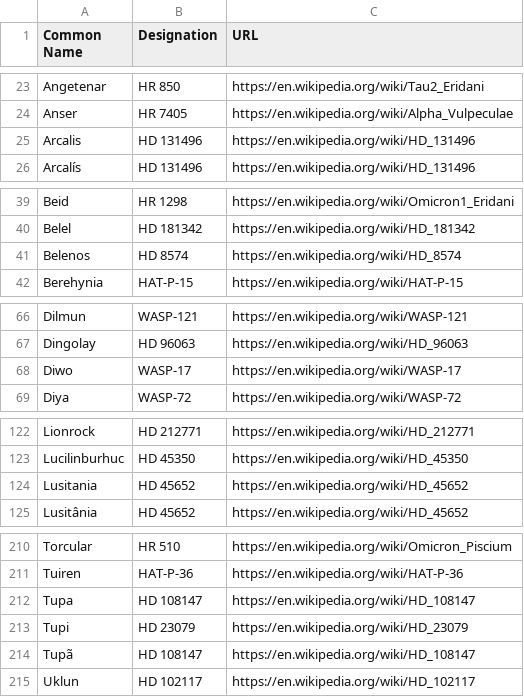
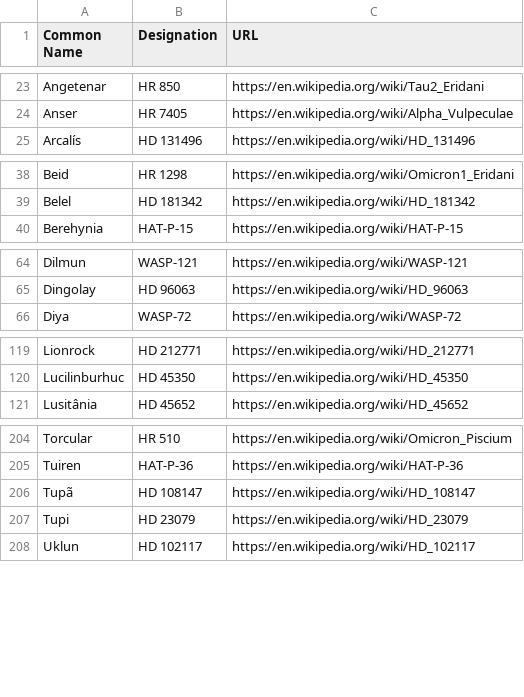
Before and after one commit to cyschneck/iau-star-names, a CSV file: data/0_backup_links.csv, drawn as a sheet; only a part is shown, gaps mark what is left out; the diff covers the shown part only.

```diff
--- a/data/0_backup_links.csv
+++ b/data/0_backup_links.csv
@@ -24,3 +24,2 @@ Angetenar,HR 850,https://en.wikipedia.org/wiki/Tau2_Eridani
 Anser,HR 7405,https://en.wikipedia.org/wiki/Alpha_Vulpeculae
-Arcalis,HD 131496,https://en.wikipedia.org/wiki/HD_131496
 Arcalís,HD 131496,https://en.wikipedia.org/wiki/HD_131496
@@ -40,3 +39,2 @@ Beid,HR 1298,https://en.wikipedia.org/wiki/Omicron1_Eridani
 Belel,HD 181342,https://en.wikipedia.org/wiki/HD_181342
-Belenos,HD 8574,https://en.wikipedia.org/wiki/HD_8574
 Berehynia,HAT-P-15,https://en.wikipedia.org/wiki/HAT-P-15
@@ -67,3 +65,2 @@ Dilmun,WASP-121,https://en.wikipedia.org/wiki/WASP-121
 Dingolay,HD 96063,https://en.wikipedia.org/wiki/HD_96063
-Diwo,WASP-17,https://en.wikipedia.org/wiki/WASP-17
 Diya,WASP-72,https://en.wikipedia.org/wiki/WASP-72
@@ -123,3 +120,2 @@ Lionrock,HD 212771,https://en.wikipedia.org/wiki/HD_212771
 Lucilinburhuc,HD 45350,https://en.wikipedia.org/wiki/HD_45350
-Lusitania,HD 45652,https://en.wikipedia.org/wiki/HD_45652
 Lusitânia,HD 45652,https://en.wikipedia.org/wiki/HD_45652
@@ -211,5 +205,4 @@ Torcular,HR 510,https://en.wikipedia.org/wiki/Omicron_Piscium
 Tuiren,HAT-P-36,https://en.wikipedia.org/wiki/HAT-P-36
-Tupa,HD 108147,https://en.wikipedia.org/wiki/HD_108147
+Tupã,HD 108147,https://en.wikipedia.org/wiki/HD_108147
 Tupi,HD 23079,https://en.wikipedia.org/wiki/HD_23079
-Tupã,HD 108147,https://en.wikipedia.org/wiki/HD_108147
 Uklun,HD 102117,https://en.wikipedia.org/wiki/HD_102117
```
Also changed, not shown: 2 removed rows and 2 edited cells elsewhere in this file, data/3_backup_star_data.csv, 1 other file.
